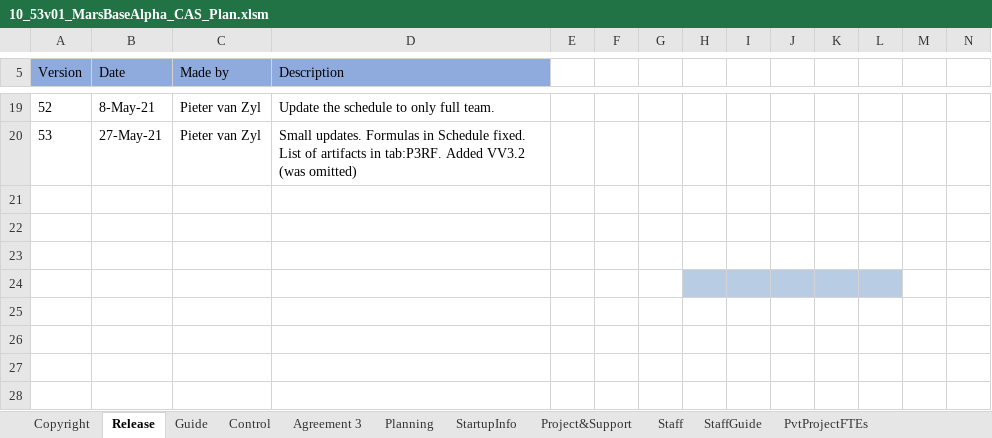
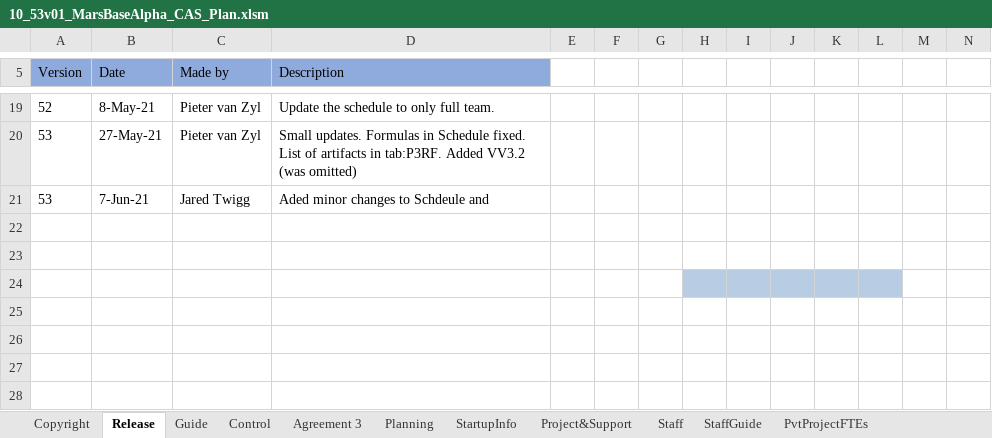
Before and after one commit to DemixTech/CMMITools, an Excel workbook: 2021-04-12to04-16 (A5) C53517 SoftMARS/10_53v01_MarsBaseAlpha_CAS_Plan.xlsm, sheet Release, drawn as a sheet; only a part is shown, gaps mark what is left out; values as stored, in another font and other column widths than the file's, no borders; charts and pictures not drawn; rows hold the shown columns only; the diff names each change by its address in the sheet, - before the commit and + after, or states it on an @@ line.

```diff
--- a/2021-04-12to04-16 (A5) C53517 SoftMARS/10_53v01_MarsBaseAlpha_CAS_Plan.xlsm (sheet Release)
+++ b/2021-04-12to04-16 (A5) C53517 SoftMARS/10_53v01_MarsBaseAlpha_CAS_Plan.xlsm (sheet Release)
-row 21: (empty)
+row 21: 53 | 7-Jun-21 | Jared Twigg | Aded minor changes to Schdeule and
```
Also changed, not shown: hidden cells, charts or pictures, 2021-04-12to04-16 (A5) C53517 SoftMARS/00_Data_Reference.xlsm, 1 other file.
